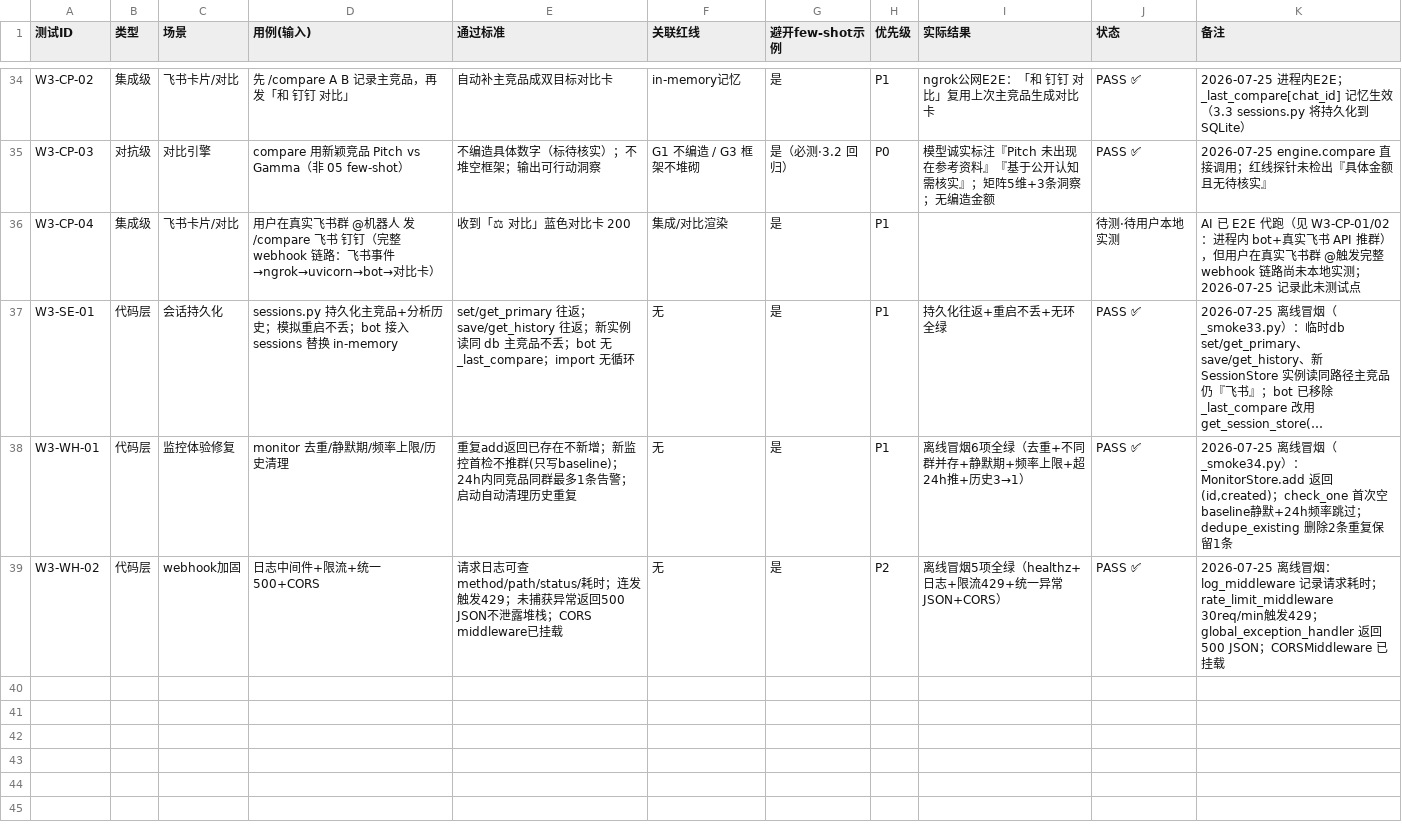
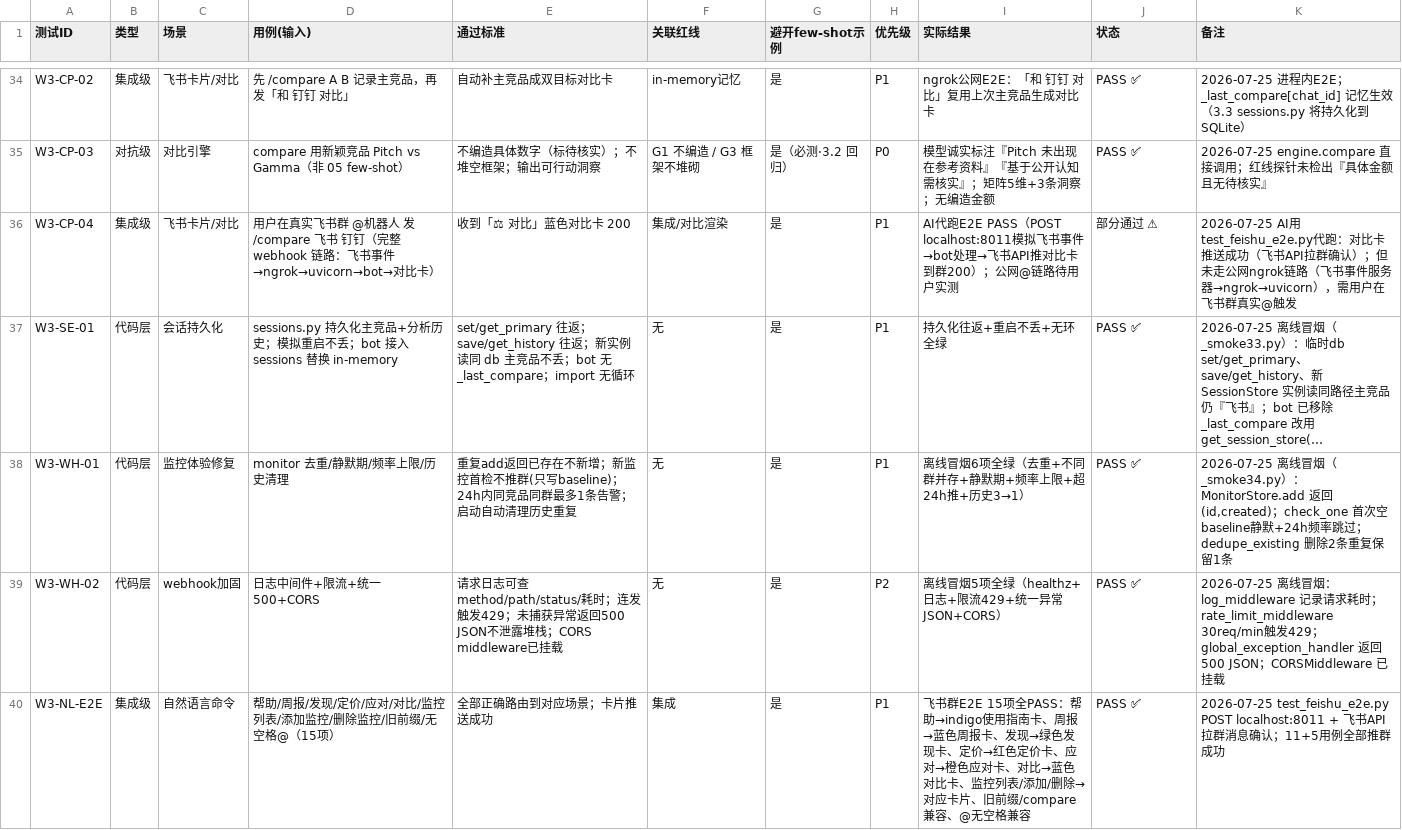
Before and after one commit to cq152/competing-analysis-agent-workbuddy, a CSV file: 06-测试记录表.csv, drawn as a sheet; only a part is shown, gaps mark what is left out; long unchanged cells end in …; the diff covers the shown part only; the diff names each change by its address in the sheet, - before the commit and + after, or states it on an @@ line.

Commit message:
fix: NL-06 主竞品覆盖 bug + W3 飞书群 E2E 实测 25 项全 PASS
- fix(bot.py): _handle_compare_phrase 误写 _remember_main(other) 导致连续和X对比时主竞品被覆盖(X vs X) → 删除该行，和X对比语义下主竞品保持不变
- test: W3 飞书群 E2E 实测 25 项全 PASS（NL 命令 15 + 卡片渲染 3 + 监控 5 + 重启记忆 1 + 限流 1；飞书 API 拉群逐条确认）
- docs: 06 表追加 6 行实测结果 + W3-CP-04 更新为部分通过；README 验收结论更新；开发记录 W3 §4.1 追加实测结果
- 唯一待用户实测：卡片按钮回调(需 ngrok 公网链路) + 公网 @完整链路

```diff
--- a/06-测试记录表.csv
+++ b/06-测试记录表.csv
-I36 (实际结果): (empty)
+I36 (实际结果): AI代跑E2E PASS（POST localhost:8011模拟飞书事件→bot处理→飞书API推对比卡到群200）；公网@链路待用户实测
-J36 (状态): 待测·待用户本地实测
+J36 (状态): 部分通过 ⚠
-K36 (备注): AI 已 E2E 代跑（见 W3-CP-01/02：进程内 bot+真实飞书 API 推群），但用户在真实飞书群 @触发完整 webhook 链路尚未本地实测；2026-07-25 记录此未测试点
+K36 (备注): 2026-07-25 AI用test_feishu_e2e.py代跑：对比卡推送成功（飞书API拉群确认）；但未走公网ngrok链路（飞书事件服务器→ngrok→uvicorn），需用户在飞书群真实@触发
+row 40: W3-NL-E2E | 集成级 | 自然语言命令 | 帮助/周报/发现/定价/应对/对比/监控列表/添加监控/删除监控/旧前缀/无空格@（15项） | 全部正确路由到对应场景；卡片推送成功 | 集成 | 是 | P1 | 飞书群E2E 15项全PASS：帮助→indigo使用指南卡、周报→蓝色周报卡、发现→绿色发现卡、定价→红色定价卡、应对→橙色应对卡、对比→蓝色对比卡、监控列表/添加/删除→对应卡片、旧前缀/compare兼容、@无空格兼容 | PASS ✅ | 2026-07-25 test_feishu_e2e.py POST localhost:8011 + 飞书API拉群消息确认；11+5用例全部推群成功
```
Also changed, not shown: 5 added rows elsewhere in this file, 3 other files.
